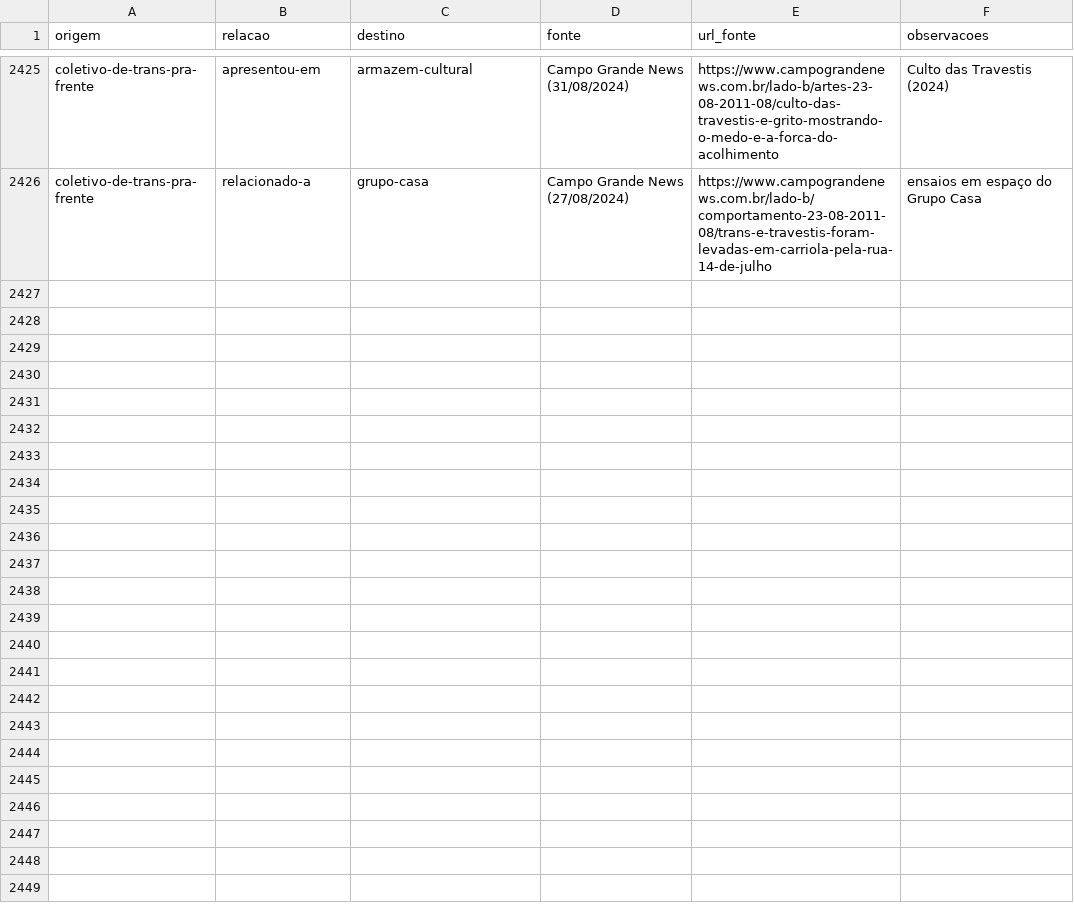
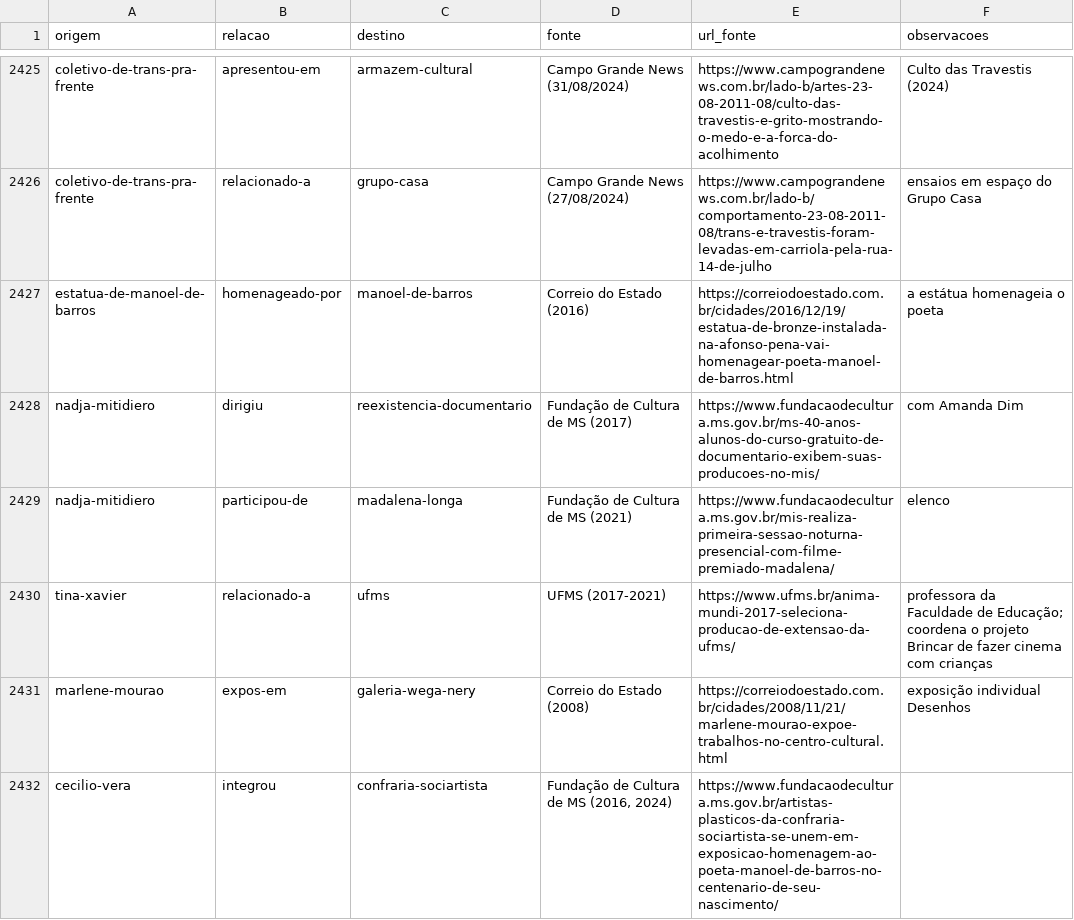
Before and after one commit to VACA18AZUL/wikiculture-ms, a CSV file: dados/relacoes.csv, drawn as a sheet; only a part is shown, gaps mark what is left out; the diff covers the shown part only.

```diff
--- a/dados/relacoes.csv
+++ b/dados/relacoes.csv
@@ -2426 +2426,7 @@ coletivo-de-trans-pra-frente,apresentou-em,armazem-cultural,Campo Grande News (3
 coletivo-de-trans-pra-frente,relacionado-a,grupo-casa,Campo Grande News (27/08/2024),https://www.campograndenews.com.br/lado-b/comportamento-23-08-2011-08/trans-e-travestis-foram-levadas-em-carriola-pela-rua-14-de-julho,ensaios em espaço do Grupo Casa
+estatua-de-manoel-de-barros,homenageado-por,manoel-de-barros,Correio do Estado (2016),https://correiodoestado.com.br/cidades/2016/12/19/estatua-de-bronze-instalada-na-afonso-pena-vai-homenagear-poeta-manoel-de-barros.html,a estátua homenageia o poeta
+nadja-mitidiero,dirigiu,reexistencia-documentario,Fundação de Cultura de MS (2017),https://www.fundacaodecultura.ms.gov.br/ms-40-anos-alunos-do-curso-gratuito-de-documentario-exibem-suas-producoes-no-mis/,com Amanda Dim
+nadja-mitidiero,participou-de,madalena-longa,Fundação de Cultura de MS (2021),https://www.fundacaodecultura.ms.gov.br/mis-realiza-primeira-sessao-noturna-presencial-com-filme-premiado-madalena/,elenco
+tina-xavier,relacionado-a,ufms,UFMS (2017-2021),https://www.ufms.br/anima-mundi-2017-seleciona-producao-de-extensao-da-ufms/,professora da Faculdade de Educação; coordena o projeto Brincar de fazer cinema com crianças
+marlene-mourao,expos-em,galeria-wega-nery,Correio do Estado (2008),https://correiodoestado.com.br/cidades/2008/11/21/marlene-mourao-expoe-trabalhos-no-centro-cultural.html,exposição individual Desenhos
+cecilio-vera,integrou,confraria-sociartista,"Fundação de Cultura de MS (2016, 2024)",https://www.fundacaodecultura.ms.gov.br/artistas-plasticos-da-confraria-sociartista-se-unem-em-exposicao-homenagem-ao-poeta-manoel-de-barros-no-centenario-de-seu-nascimento/,
```
Also changed, not shown: 6 added rows elsewhere in this file, dados/propostas/nomes-g7-teses.csv, dados/propostas/relacoes-g7-teses.csv, 9 other files.
